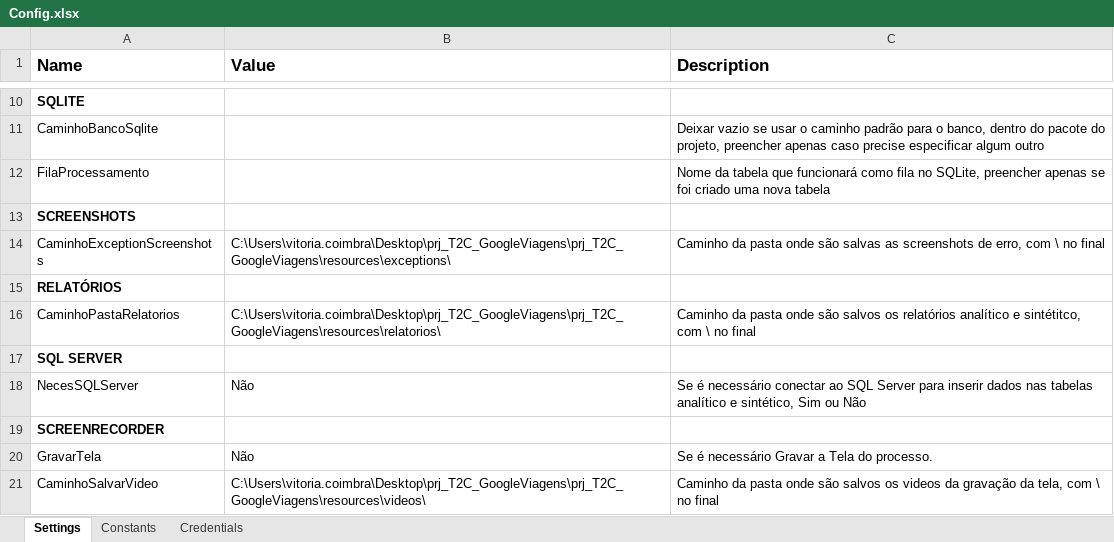
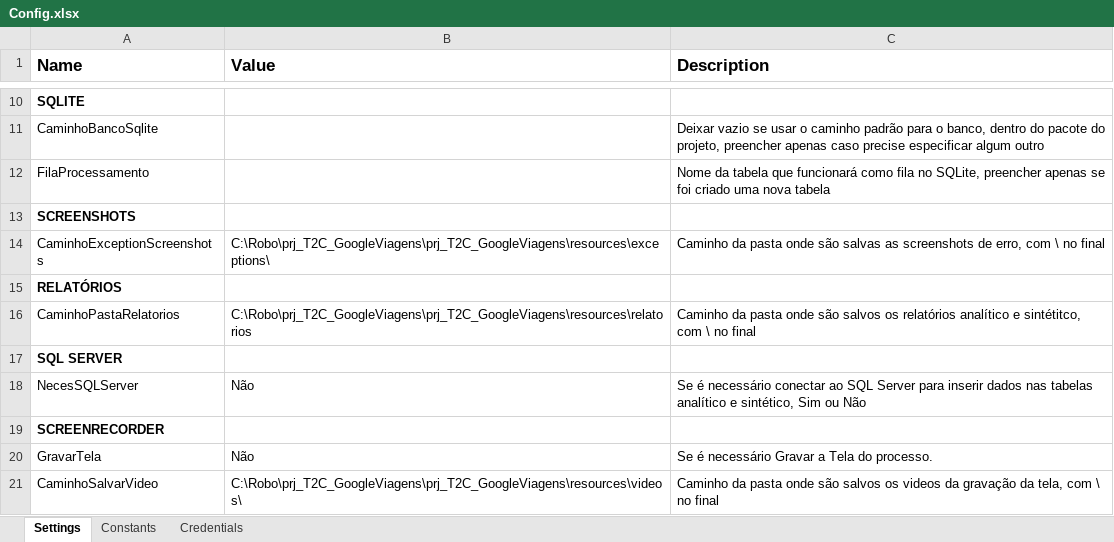
Before and after one commit to vitoriacoimbra/prj_avaliacao_python, an Excel workbook: prj_T2C_GoogleViagens/resources/config/Config.xlsx, sheet Settings, drawn as a sheet; only a part is shown, gaps mark what is left out; values as stored, in another font and other column widths than the file's, no borders; the diff names each change by its address in the sheet, - before the commit and + after, or states it on an @@ line.

```diff
--- a/prj_T2C_GoogleViagens/resources/config/Config.xlsx (sheet Settings)
+++ b/prj_T2C_GoogleViagens/resources/config/Config.xlsx (sheet Settings)
-B14 (Value): C:\Users\vitoria.coimbra\Desktop\prj_T2C_GoogleViagens\prj_T2C_GoogleViagens\resources\exceptions\
+B14 (Value): C:\Robo\prj_T2C_GoogleViagens\prj_T2C_GoogleViagens\resources\exceptions\
-B16 (Value): C:\Users\vitoria.coimbra\Desktop\prj_T2C_GoogleViagens\prj_T2C_GoogleViagens\resources\relatorios\
+B16 (Value): C:\Robo\prj_T2C_GoogleViagens\prj_T2C_GoogleViagens\resources\relatorios
-B21 (Value): C:\Users\vitoria.coimbra\Desktop\prj_T2C_GoogleViagens\prj_T2C_GoogleViagens\resources\videos\
+B21 (Value): C:\Robo\prj_T2C_GoogleViagens\prj_T2C_GoogleViagens\resources\videos\
```
Also changed, not shown: prj_T2C_GoogleViagens/resources/planilha_exec/DadosViagem.xlsx, 8 other files.
